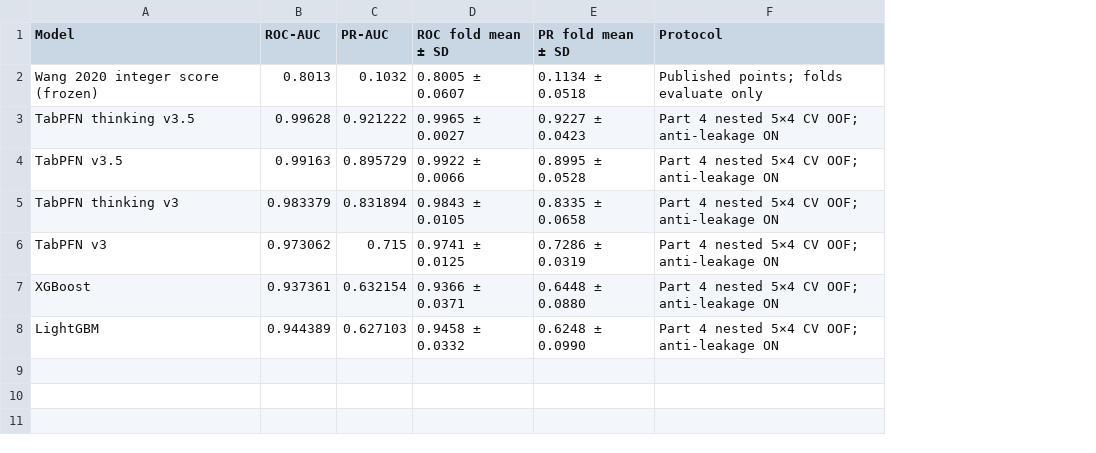
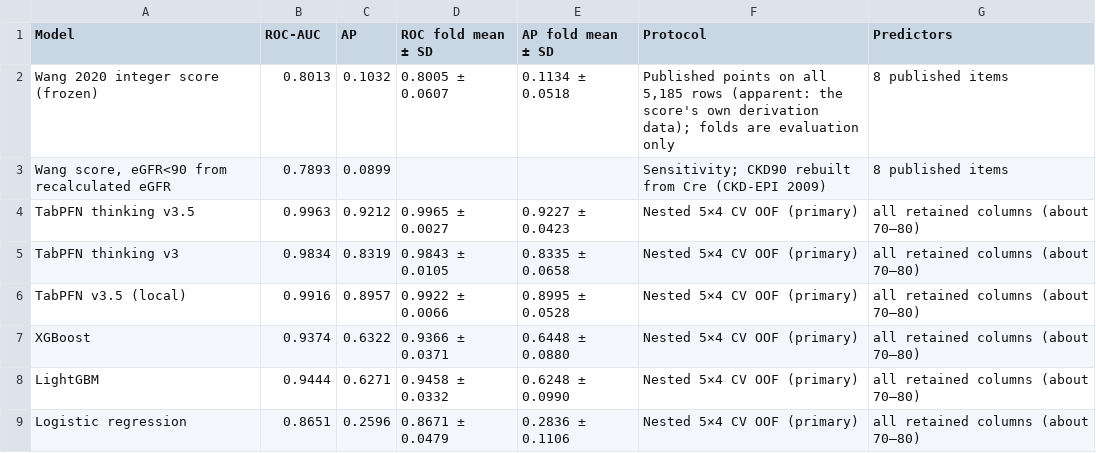
Before and after one commit to amiiirdara/vlst, a CSV file: paper_results/04_tabpfn_rating/paper_figures/paper_table_s_wang_vs_ml.csv, drawn as a sheet; removed rows and columns are numbered as before the commit, all else as after; the diff names each change by its address in the sheet, - before the commit and + after, or states it on an @@ line.

Commit message:
Tune classics, add R3 switch and calibration metrics, remove SMOTE, rename leakage notebook, update manuscript with R1/R2/SHAP

```diff
--- a/paper_results/04_tabpfn_rating/paper_figures/paper_table_s_wang_vs_ml.csv
+++ b/paper_results/04_tabpfn_rating/paper_figures/paper_table_s_wang_vs_ml.csv
-column C (PR-AUC), rows 2-3: 0.1032 | 0.921222; row 5: 0.831894; rows 7-8: 0.632154 | 0.627103
+column C (AP), row 2: 0.1032; rows 4-5: 0.9212 | 0.8319; rows 7-8: 0.6322 | 0.6271
+column G (Predictors), row 2: 8 published items; rows 4-5: all retained columns (about 70–80) | all retained columns (about 70–80); rows 7-8: all retained columns (about 70–80) | all retained columns (about 70–80)
-E1: PR fold mean ± SD
+E1: AP fold mean ± SD
-F2 (Protocol): Published points; folds evaluate only
+F2 (Protocol): Published points on all 5,185 rows (apparent: the score's own derivation data); folds are evaluation only
+row 3: Wang score, eGFR<90 from recalculated eGFR | 0.7893 | 0.0899 |  |  | Sensitivity; CKD90 rebuilt from Cre (CKD-EPI 2009) | 8 published items
-B4 (ROC-AUC): 0.99628
+B4 (ROC-AUC): 0.9963
-F4 (Protocol): Part 4 nested 5×4 CV OOF; anti-leakage ON
+F4 (Protocol): Nested 5×4 CV OOF (primary)
-row 4: TabPFN v3.5 | 0.99163 | 0.895729 | 0.9922 ± 0.0066 | 0.8995 ± 0.0528 | Part 4 nested 5×4 CV OOF; anti-leakage ON
-B5 (ROC-AUC): 0.983379
+B5 (ROC-AUC): 0.9834
-F5 (Protocol): Part 4 nested 5×4 CV OOF; anti-leakage ON
+F5 (Protocol): Nested 5×4 CV OOF (primary)
-row 6: TabPFN v3 | 0.973062 | 0.715 | 0.9741 ± 0.0125 | 0.7286 ± 0.0319 | Part 4 nested 5×4 CV OOF; anti-leakage ON
+row 6: TabPFN v3.5 (local) | 0.9916 | 0.8957 | 0.9922 ± 0.0066 | 0.8995 ± 0.0528 | Nested 5×4 CV OOF (primary) | all retained columns (about 70–80)
-B7 (ROC-AUC): 0.937361
+B7 (ROC-AUC): 0.9374
-F7:F8 (Protocol): Part 4 nested 5×4 CV OOF; anti-leakage ON
+F7:F8 (Protocol): Nested 5×4 CV OOF (primary)
-B8 (ROC-AUC): 0.944389
+B8 (ROC-AUC): 0.9444
+row 9: Logistic regression | 0.8651 | 0.2596 | 0.8671 ± 0.0479 | 0.2836 ± 0.1106 | Nested 5×4 CV OOF (primary) | all retained columns (about 70–80)
```
Also changed, not shown: 37 other files.
